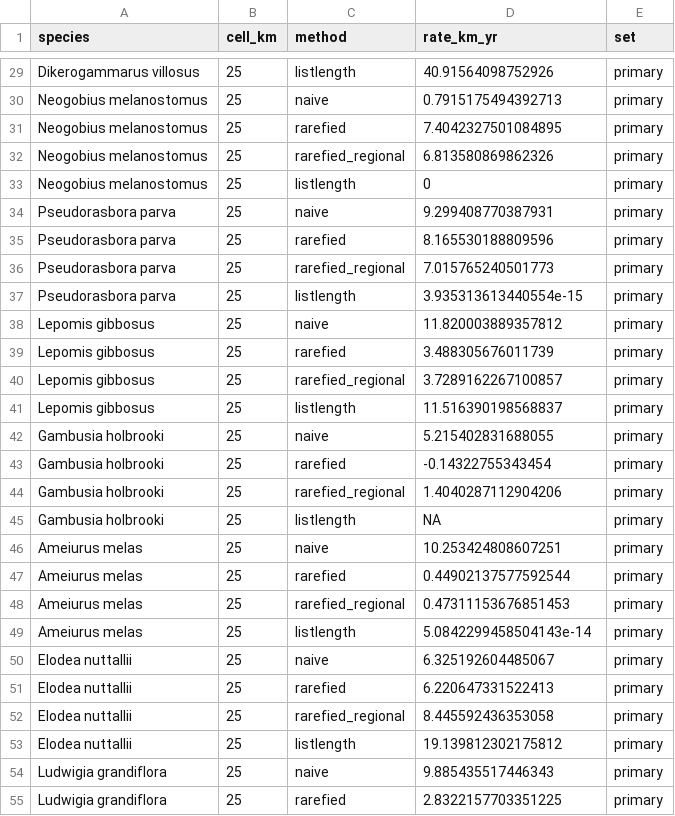
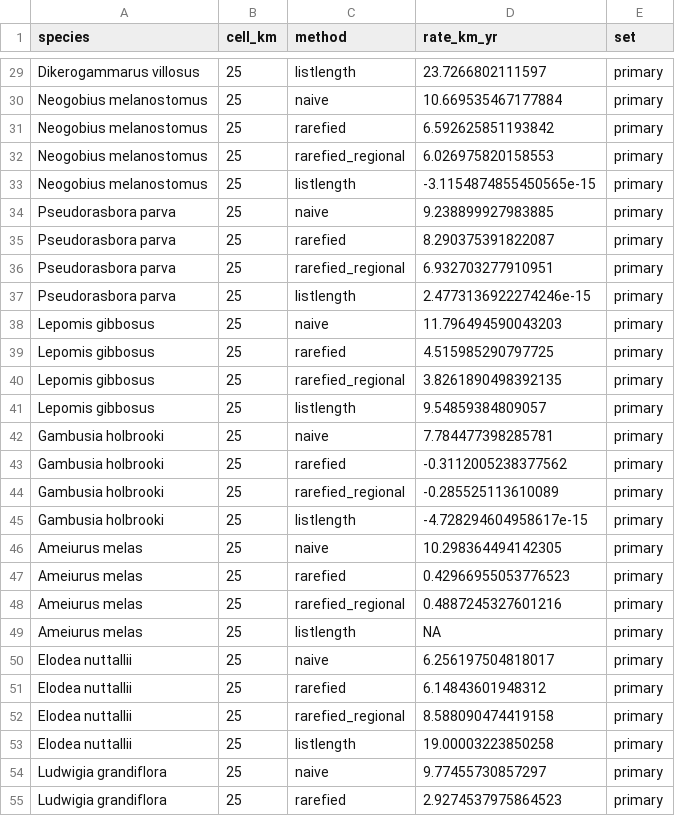
Before and after one commit to IsmaSA/Spread.vs.Detection, a CSV file: output/tables/sensitivity_grid.csv, drawn as a sheet; only a part is shown, gaps mark what is left out; the diff covers the shown part only; the diff names each change by its address in the sheet, - before the commit and + after, or states it on an @@ line.

```diff
--- a/output/tables/sensitivity_grid.csv
+++ b/output/tables/sensitivity_grid.csv
-D29 (rate_km_yr): 40.91564098752926
+D29 (rate_km_yr): 23.7266802111597
-D30 (rate_km_yr): 0.7915175494392713
+D30 (rate_km_yr): 10.669535467177884
-D31 (rate_km_yr): 7.4042327501084895
+D31 (rate_km_yr): 6.592625851193842
-D32 (rate_km_yr): 6.813580869862326
+D32 (rate_km_yr): 6.026975820158553
-D33 (rate_km_yr): 0
+D33 (rate_km_yr): -3.1154874855450565e-15
-D34 (rate_km_yr): 9.299408770387931
+D34 (rate_km_yr): 9.238899927983885
-D35 (rate_km_yr): 8.165530188809596
+D35 (rate_km_yr): 8.290375391822087
-D36 (rate_km_yr): 7.015765240501773
+D36 (rate_km_yr): 6.932703277910951
-D37 (rate_km_yr): 3.935313613440554e-15
+D37 (rate_km_yr): 2.4773136922274246e-15
-D38 (rate_km_yr): 11.820003889357812
+D38 (rate_km_yr): 11.796494590043203
-D39 (rate_km_yr): 3.488305676011739
+D39 (rate_km_yr): 4.515985290797725
-D40 (rate_km_yr): 3.7289162267100857
+D40 (rate_km_yr): 3.8261890498392135
-D41 (rate_km_yr): 11.516390198568837
+D41 (rate_km_yr): 9.54859384809057
-D42 (rate_km_yr): 5.215402831688055
+D42 (rate_km_yr): 7.784477398285781
-D43 (rate_km_yr): -0.14322755343454
+D43 (rate_km_yr): -0.3112005238377562
-D44 (rate_km_yr): 1.4040287112904206
+D44 (rate_km_yr): -0.285525113610089
-D45 (rate_km_yr): NA
+D45 (rate_km_yr): -4.728294604958617e-15
-D46 (rate_km_yr): 10.253424808607251
+D46 (rate_km_yr): 10.298364494142305
-D47 (rate_km_yr): 0.44902137577592544
+D47 (rate_km_yr): 0.42966955053776523
-D48 (rate_km_yr): 0.47311153676851453
+D48 (rate_km_yr): 0.4887245327601216
-D49 (rate_km_yr): 5.0842299458504143e-14
+D49 (rate_km_yr): NA
-D50 (rate_km_yr): 6.325192604485067
+D50 (rate_km_yr): 6.256197504818017
-D51 (rate_km_yr): 6.220647331522413
+D51 (rate_km_yr): 6.14843601948312
-D52 (rate_km_yr): 8.445592436353058
+D52 (rate_km_yr): 8.588090474419158
-D53 (rate_km_yr): 19.139812302175812
+D53 (rate_km_yr): 19.00003223850258
-D54 (rate_km_yr): 9.885435517446343
+D54 (rate_km_yr): 9.77455730857297
-D55 (rate_km_yr): 2.8322157703351225
+D55 (rate_km_yr): 2.9274537975864523
```
Also changed, not shown: 135 edited cells elsewhere in this file, output/tables/Table3_spread.csv, output/tables/bias_summary.csv, 22 other files.
